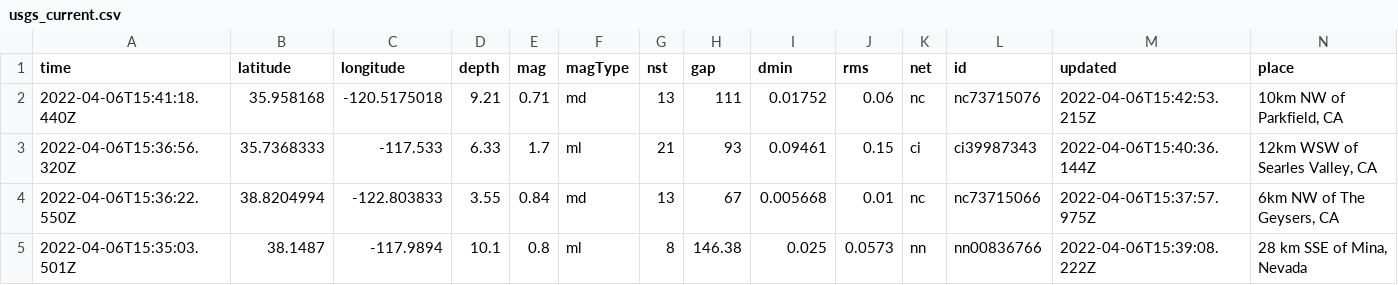
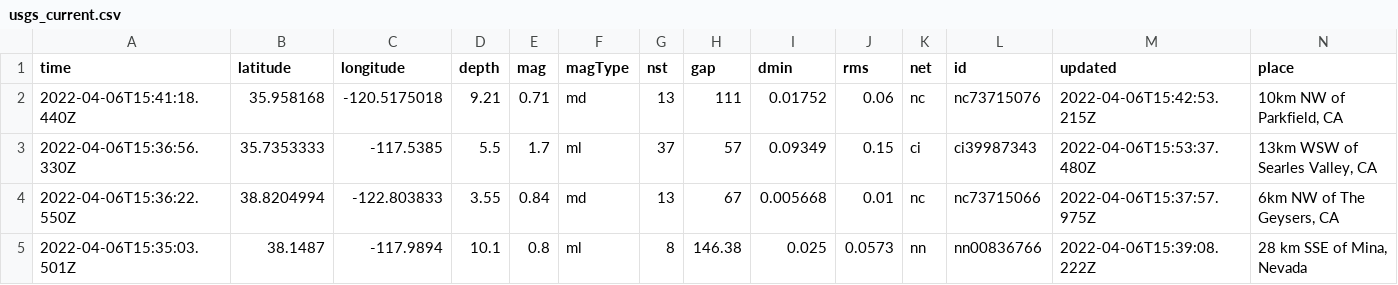
Before and after one commit to invisibae/nicar22-github-actions, a CSV file: usgs_current.csv, drawn as a sheet; only a part is shown; removed rows and columns are numbered as before the commit, all else as after; rows hold the shown columns only; the diff covers the shown part only; the diff names each change by its address in the sheet, - before the commit and + after, or states it on an @@ line.

```diff
--- a/usgs_current.csv
+++ b/usgs_current.csv
-row 3: 2022-04-06T15:36:56.320Z | 35.7368333 | -117.533 | 6.33 | 1.7 | ml | 21 | 93 | 0.09461 | 0.15 | ci | ci39987343 | 2022-04-06T15:40:36.144Z | 12km WSW of Searles Valley, CA
+row 3: 2022-04-06T15:36:56.330Z | 35.7353333 | -117.5385 | 5.5 | 1.7 | ml | 37 | 57 | 0.09349 | 0.15 | ci | ci39987343 | 2022-04-06T15:53:37.480Z | 13km WSW of Searles Valley, CA
```
Also changed, not shown: 1 added row, 2 removed rows and 5 edited cells elsewhere in this file.
